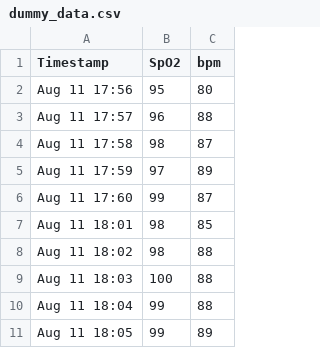
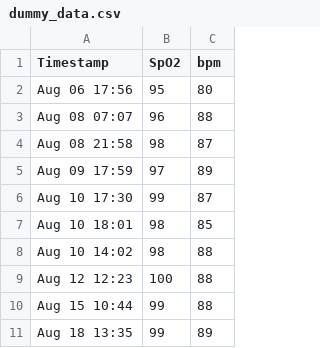
Before and after one commit to oxytracker/mini_project, a CSV file: dummy_data.csv, drawn as a sheet.

Commit message:
Update dummy_data.csv

```diff
--- a/dummy_data.csv
+++ b/dummy_data.csv
@@ -1,11 +1,11 @@
 Timestamp,SpO2,bpm
-Aug 11 17:56,95,80
-Aug 11 17:57,96,88
-Aug 11 17:58,98,87
-Aug 11 17:59,97,89
-Aug 11 17:60,99,87
-Aug 11 18:01,98,85
-Aug 11 18:02,98,88
-Aug 11 18:03,100,88
-Aug 11 18:04,99,88
-Aug 11 18:05,99,89
+Aug 06 17:56,95,80
+Aug 08 07:07,96,88
+Aug 08 21:58,98,87
+Aug 09 17:59,97,89
+Aug 10 17:30,99,87
+Aug 10 18:01,98,85
+Aug 10 14:02,98,88
+Aug 12 12:23,100,88
+Aug 15 10:44,99,88
+Aug 18 13:35,99,89
```
